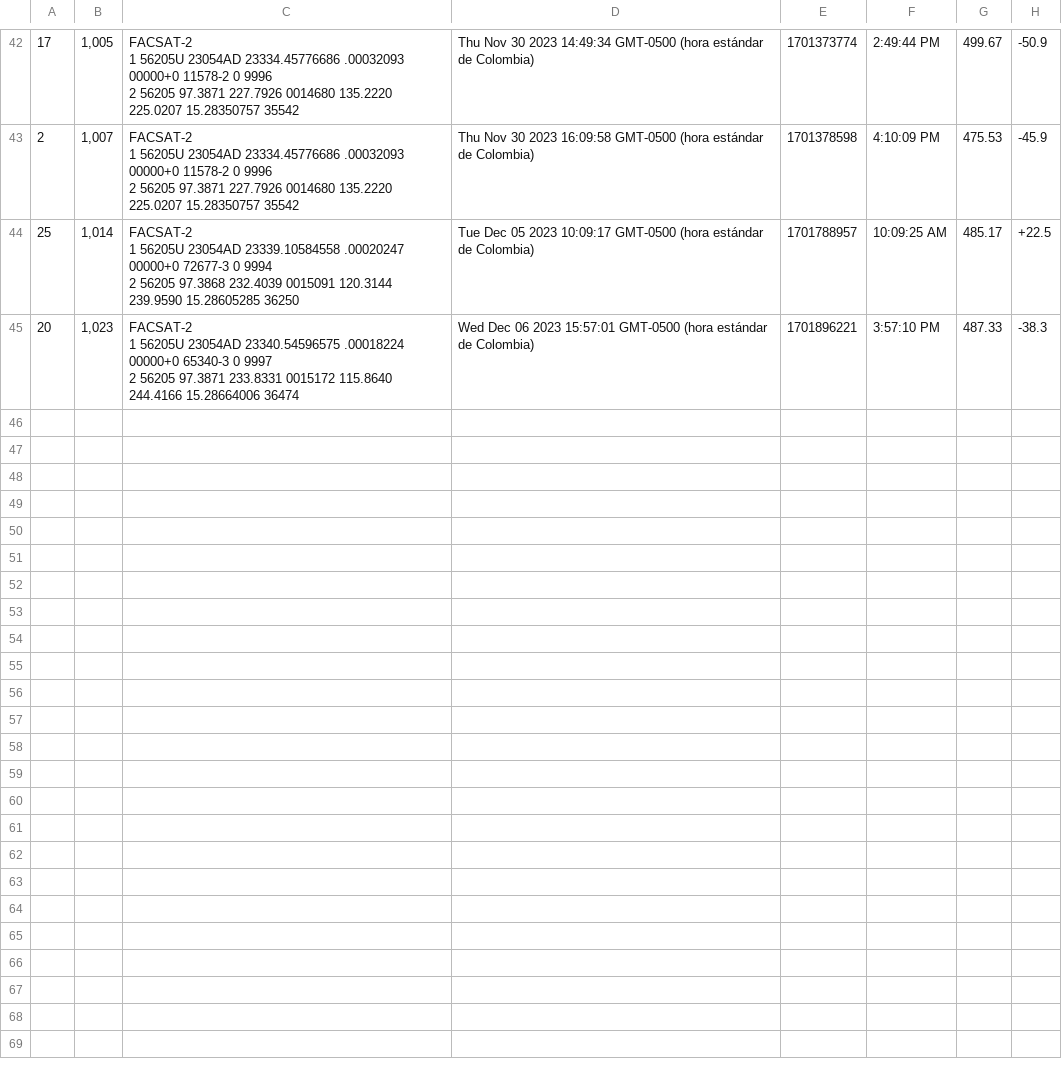
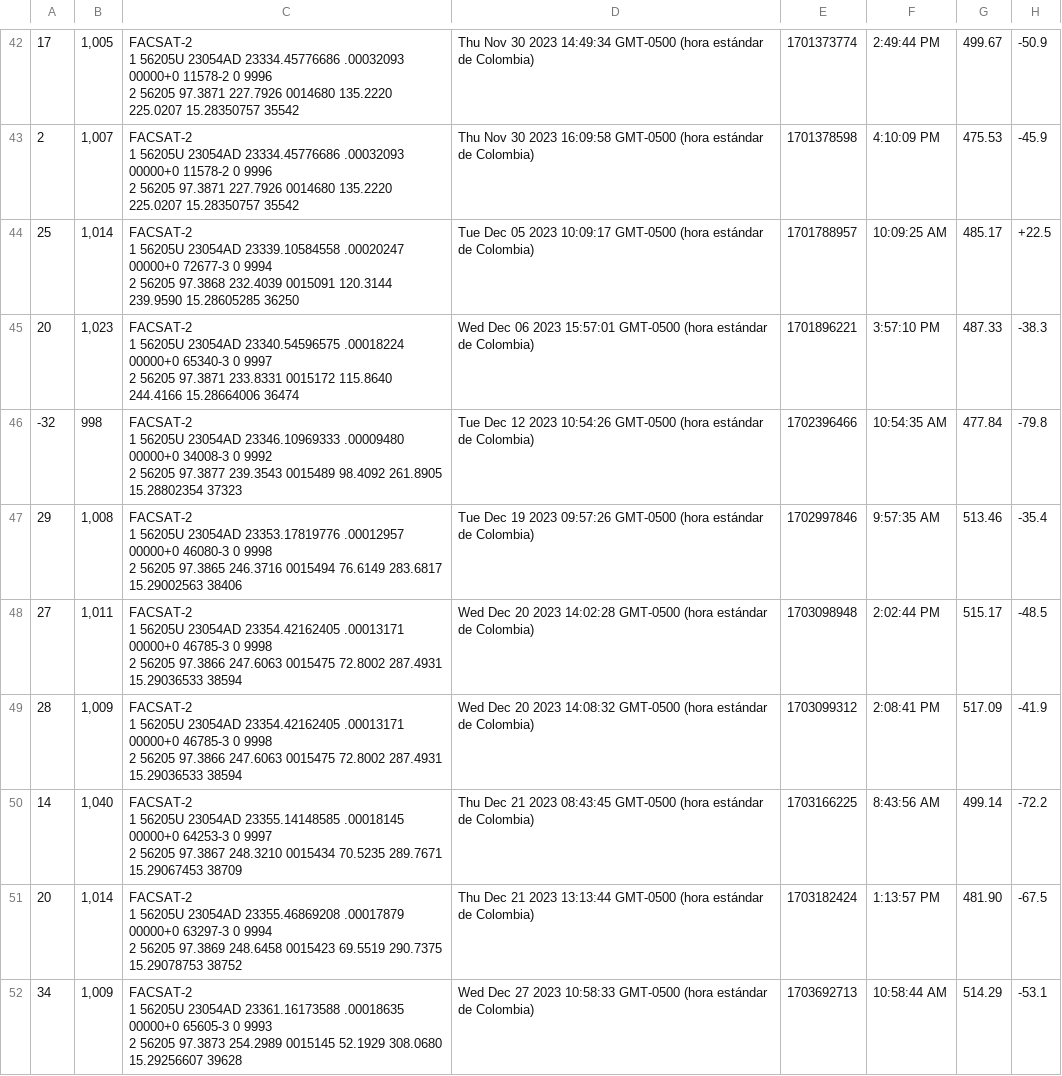
Before and after one commit to kosthon/facsat, a CSV file: public/results/datos.csv, drawn as a sheet; only a part is shown, gaps mark what is left out; ↵ is a line break in a cell; the diff covers the shown part only; the diff names each change by its address in the sheet, - before the commit and + after, or states it on an @@ line.

```diff
--- a/public/results/datos.csv
+++ b/public/results/datos.csv
+row 46: -32 | 998 | FACSAT-2 ↵ 1 56205U 23054AD 23346.10969333 .00009480 00000+0 34008-3 0 9992 ↵ 2 56205 97.3877 239.3543 0015489 98.4092 261.8905 15.28802354 37323 | Tue Dec 12 2023 10:54:26 GMT-0500 (hora estándar de Colombia) | 1702396466 | 10:54:35 AM | 477.84 | -79.8
+row 47: 29 | 1,008 | FACSAT-2 ↵ 1 56205U 23054AD 23353.17819776 .00012957 00000+0 46080-3 0 9998 ↵ 2 56205 97.3865 246.3716 0015494 76.6149 283.6817 15.29002563 38406 | Tue Dec 19 2023 09:57:26 GMT-0500 (hora estándar de Colombia) | 1702997846 | 9:57:35 AM | 513.46 | -35.4
+row 48: 27 | 1,011 | FACSAT-2 ↵ 1 56205U 23054AD 23354.42162405 .00013171 00000+0 46785-3 0 9998 ↵ 2 56205 97.3866 247.6063 0015475 72.8002 287.4931 15.29036533 38594 | Wed Dec 20 2023 14:02:28 GMT-0500 (hora estándar de Colombia) | 1703098948 | 2:02:44 PM | 515.17 | -48.5
+row 49: 28 | 1,009 | FACSAT-2 ↵ 1 56205U 23054AD 23354.42162405 .00013171 00000+0 46785-3 0 9998 ↵ 2 56205 97.3866 247.6063 0015475 72.8002 287.4931 15.29036533 38594 | Wed Dec 20 2023 14:08:32 GMT-0500 (hora estándar de Colombia) | 1703099312 | 2:08:41 PM | 517.09 | -41.9
+row 50: 14 | 1,040 | FACSAT-2 ↵ 1 56205U 23054AD 23355.14148585 .00018145 00000+0 64253-3 0 9997 ↵ 2 56205 97.3867 248.3210 0015434 70.5235 289.7671 15.29067453 38709 | Thu Dec 21 2023 08:43:45 GMT-0500 (hora estándar de Colombia) | 1703166225 | 8:43:56 AM | 499.14 | -72.2
+row 51: 20 | 1,014 | FACSAT-2 ↵ 1 56205U 23054AD 23355.46869208 .00017879 00000+0 63297-3 0 9994 ↵ 2 56205 97.3869 248.6458 0015423 69.5519 290.7375 15.29078753 38752 | Thu Dec 21 2023 13:13:44 GMT-0500 (hora estándar de Colombia) | 1703182424 | 1:13:57 PM | 481.90 | -67.5
+row 52: 34 | 1,009 | FACSAT-2 ↵ 1 56205U 23054AD 23361.16173588 .00018635 00000+0 65605-3 0 9993 ↵ 2 56205 97.3873 254.2989 0015145 52.1929 308.0680 15.29256607 39628 | Wed Dec 27 2023 10:58:33 GMT-0500 (hora estándar de Colombia) | 1703692713 | 10:58:44 AM | 514.29 | -53.1
```
Also changed, not shown: 7 added rows elsewhere in this file, 7 other files.
